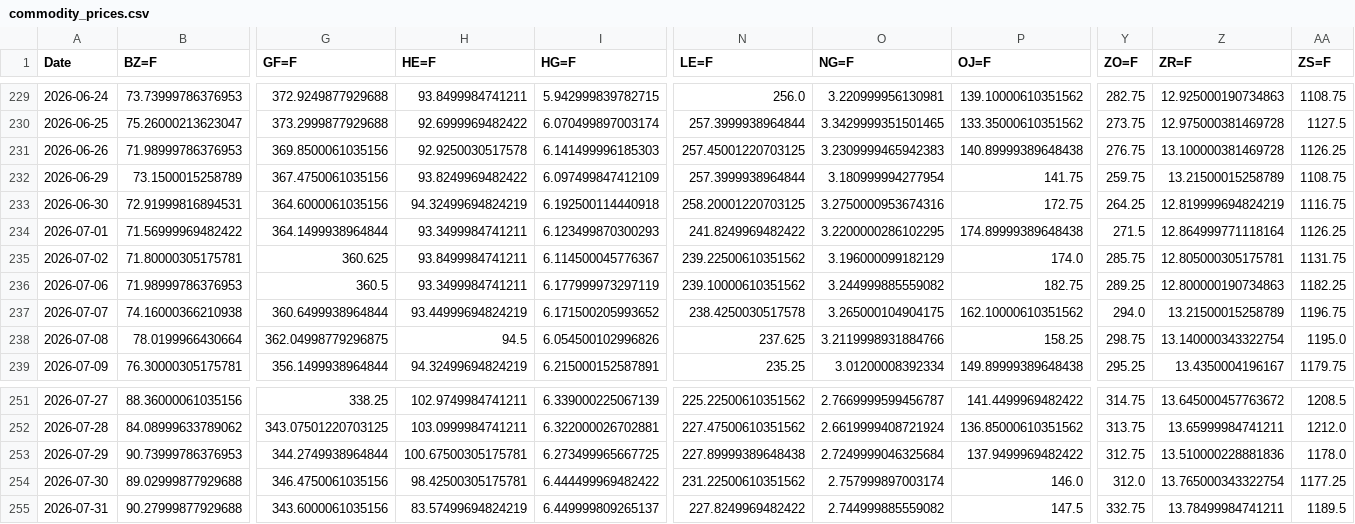
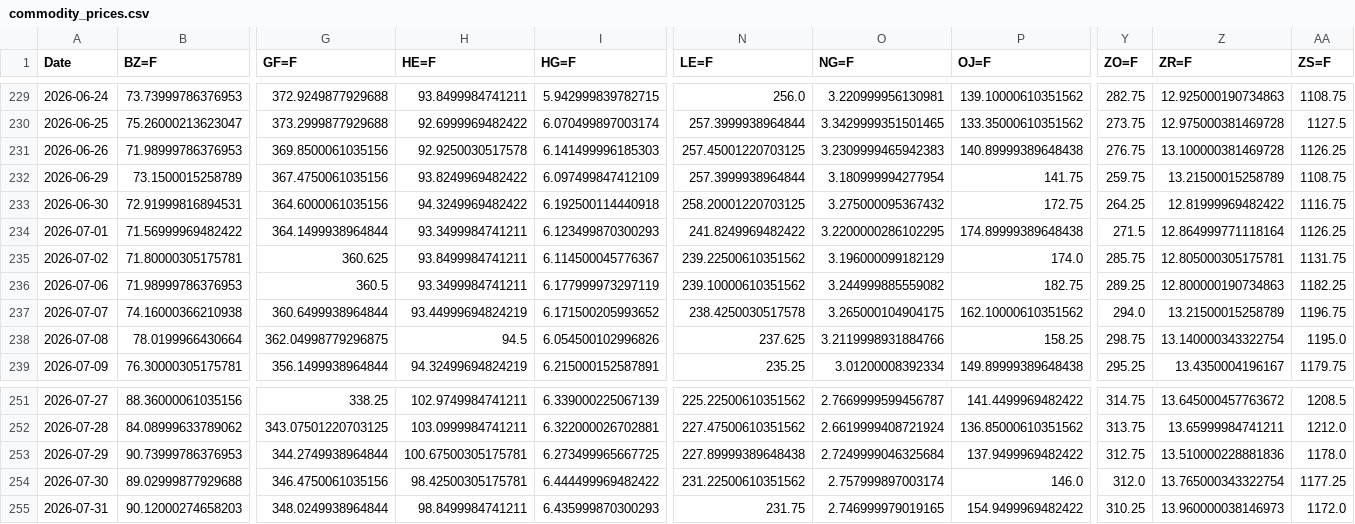
Before and after one commit to efranks0/market-monitor, a CSV file: data/cache/commodity_prices.csv, drawn as a sheet; only a part is shown, gaps mark what is left out; removed rows and columns are numbered as before the commit, all else as after; rows hold the shown columns only; the diff names each change by its address in the sheet, - before the commit and + after, or states it on an @@ line.

```diff
--- a/data/cache/commodity_prices.csv
+++ b/data/cache/commodity_prices.csv
-H233 (HE=F): 94.32499694824219
+H233 (HE=F): 94.3249969482422
-O233 (NG=F): 3.2750000953674316
+O233 (NG=F): 3.275000095367432
-Z233 (ZR=F): 12.819999694824219
+Z233 (ZR=F): 12.81999969482422
-row 255: 2026-07-31 | 90.27999877929688 | 343.6000061035156 | 83.57499694824219 | 6.449999809265137 | 227.8249969482422 | 2.744999885559082 | 147.5 | 332.75 | 13.78499984741211 | 1189.5
+row 255: 2026-07-31 | 90.12000274658203 | 348.0249938964844 | 98.8499984741211 | 6.435999870300293 | 231.75 | 2.746999979019165 | 154.9499969482422 | 310.25 | 13.960000038146973 | 1172.0
```
Also changed, not shown: data/cache/crypto_prices.csv, data/cache/stock_prices.csv, 3 other files.
